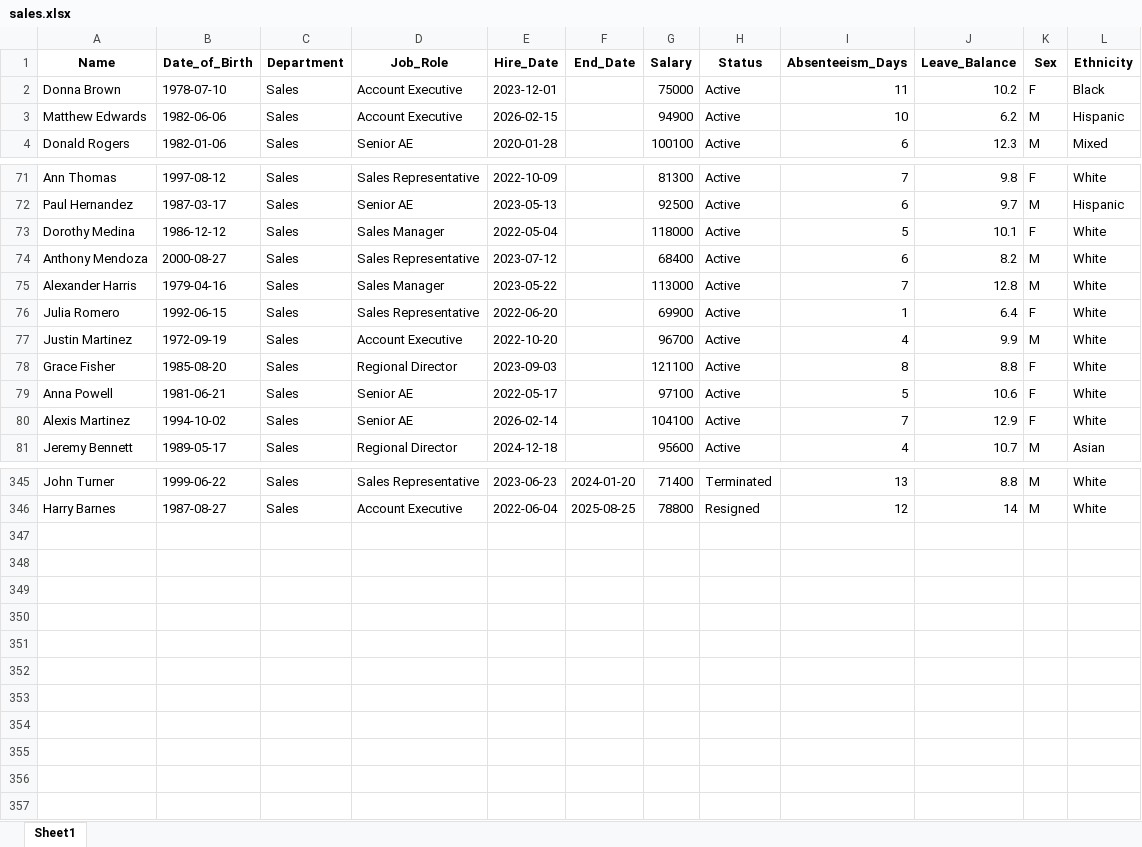
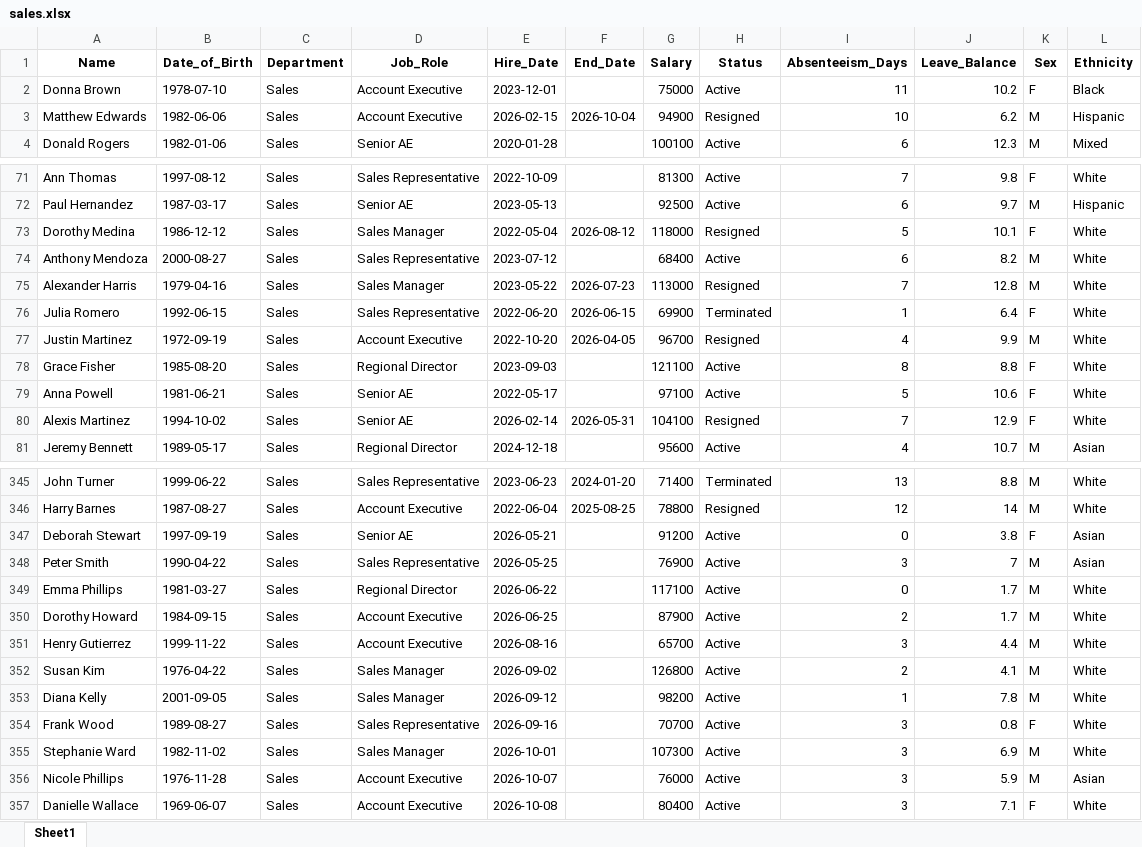
Before and after one commit to connorjd1312/HR_Dashboard, an Excel workbook: documents/sales.xlsx, sheet Sheet1, drawn as a sheet; only a part is shown, gaps mark what is left out; values as stored, in another font and other column widths than the file's, no borders; the diff covers the shown part only; the diff names each change by its address in the sheet, - before the commit and + after, or states it on an @@ line.

```diff
--- a/documents/sales.xlsx (sheet Sheet1)
+++ b/documents/sales.xlsx (sheet Sheet1)
-F3 (End_Date): (empty)
+F3 (End_Date): 2026-10-04
-H3 (Status): Active
+H3 (Status): Resigned
-F73 (End_Date): (empty)
+F73 (End_Date): 2026-08-12
-H73 (Status): Active
+H73 (Status): Resigned
-F75 (End_Date): (empty)
+F75 (End_Date): 2026-07-23
-H75 (Status): Active
+H75 (Status): Resigned
-F76 (End_Date): (empty)
+F76 (End_Date): 2026-06-15
-H76 (Status): Active
+H76 (Status): Terminated
-F77 (End_Date): (empty)
+F77 (End_Date): 2026-04-05
-H77 (Status): Active
+H77 (Status): Resigned
-F80 (End_Date): (empty)
+F80 (End_Date): 2026-05-31
-H80 (Status): Active
+H80 (Status): Resigned
+row 347: Deborah Stewart | 1997-09-19 | Sales | Senior AE | 2026-05-21 |  | 91200 | Active | 0 | 3.8 | F | Asian
+row 348: Peter Smith | 1990-04-22 | Sales | Sales Representative | 2026-05-25 |  | 76900 | Active | 3 | 7 | M | Asian
+row 349: Emma Phillips | 1981-03-27 | Sales | Regional Director | 2026-06-22 |  | 117100 | Active | 0 | 1.7 | M | White
+row 350: Dorothy Howard | 1984-09-15 | Sales | Account Executive | 2026-06-25 |  | 87900 | Active | 2 | 1.7 | M | White
+row 351: Henry Gutierrez | 1999-11-22 | Sales | Account Executive | 2026-08-16 |  | 65700 | Active | 3 | 4.4 | M | White
+row 352: Susan Kim | 1976-04-22 | Sales | Sales Manager | 2026-09-02 |  | 126800 | Active | 2 | 4.1 | M | White
+row 353: Diana Kelly | 2001-09-05 | Sales | Sales Manager | 2026-09-12 |  | 98200 | Active | 1 | 7.8 | M | White
+row 354: Frank Wood | 1989-08-27 | Sales | Sales Representative | 2026-09-16 |  | 70700 | Active | 3 | 0.8 | F | White
+row 355: Stephanie Ward | 1982-11-02 | Sales | Sales Manager | 2026-10-01 |  | 107300 | Active | 3 | 6.9 | M | White
+row 356: Nicole Phillips | 1976-11-28 | Sales | Account Executive | 2026-10-07 |  | 76000 | Active | 3 | 5.9 | M | Asian
+row 357: Danielle Wallace | 1969-06-07 | Sales | Account Executive | 2026-10-08 |  | 80400 | Active | 3 | 7.1 | F | White
```
Also changed, not shown: 34 edited cells elsewhere in this sheet, documents/all_departments.xlsx, documents/customer_support.xlsx, 14 other files.
